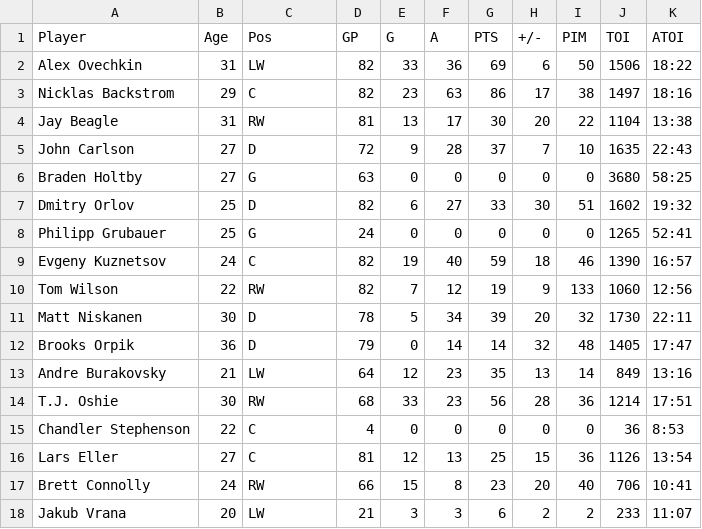
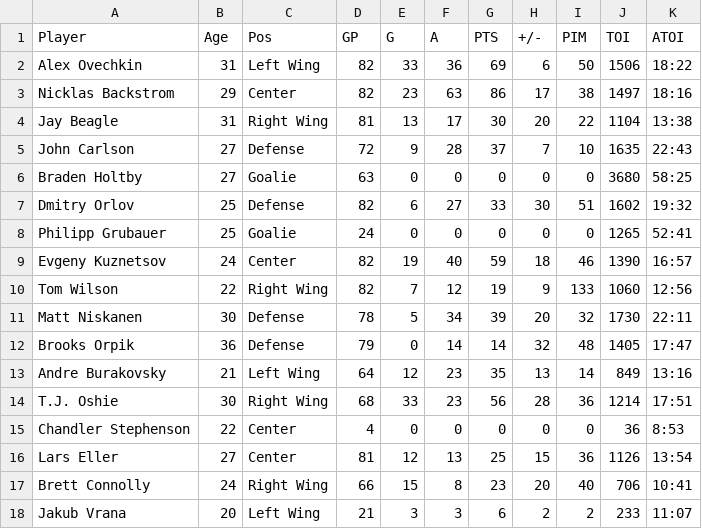
Before and after one commit to brylin142/capitals, a CSV file: 16-17.csv, drawn as a sheet.

```diff
--- a/16-17.csv
+++ b/16-17.csv
@@ -1,18 +1,18 @@
 Player,Age,Pos,GP,G,A,PTS,+/-,PIM,TOI,ATOI
-Alex Ovechkin,31,LW,82,33,36,69,6,50,1506,18:22
-Nicklas Backstrom,29,C,82,23,63,86,17,38,1497,18:16
-Jay Beagle,31,RW,81,13,17,30,20,22,1104,13:38
-John Carlson,27,D,72,9,28,37,7,10,1635,22:43
-Braden Holtby,27,G,63,0,0,0,0,0,3680,58:25
-Dmitry Orlov,25,D,82,6,27,33,30,51,1602,19:32
-Philipp Grubauer,25,G,24,0,0,0,0,0,1265,52:41
-Evgeny Kuznetsov,24,C,82,19,40,59,18,46,1390,16:57
-Tom Wilson,22,RW,82,7,12,19,9,133,1060,12:56
-Matt Niskanen,30,D,78,5,34,39,20,32,1730,22:11
-Brooks Orpik,36,D,79,0,14,14,32,48,1405,17:47
-Andre Burakovsky,21,LW,64,12,23,35,13,14,849,13:16
-T.J. Oshie,30,RW,68,33,23,56,28,36,1214,17:51
-Chandler Stephenson,22,C,4,0,0,0,0,0,36,8:53
-Lars Eller,27,C,81,12,13,25,15,36,1126,13:54
-Brett Connolly,24,RW,66,15,8,23,20,40,706,10:41
-Jakub Vrana,20,LW,21,3,3,6,2,2,233,11:07
+Alex Ovechkin,31,Left Wing,82,33,36,69,6,50,1506,18:22
+Nicklas Backstrom,29,Center,82,23,63,86,17,38,1497,18:16
+Jay Beagle,31,Right Wing,81,13,17,30,20,22,1104,13:38
+John Carlson,27,Defense,72,9,28,37,7,10,1635,22:43
+Braden Holtby,27,Goalie,63,0,0,0,0,0,3680,58:25
+Dmitry Orlov,25,Defense,82,6,27,33,30,51,1602,19:32
+Philipp Grubauer,25,Goalie,24,0,0,0,0,0,1265,52:41
+Evgeny Kuznetsov,24,Center,82,19,40,59,18,46,1390,16:57
+Tom Wilson,22,Right Wing,82,7,12,19,9,133,1060,12:56
+Matt Niskanen,30,Defense,78,5,34,39,20,32,1730,22:11
+Brooks Orpik,36,Defense,79,0,14,14,32,48,1405,17:47
+Andre Burakovsky,21,Left Wing,64,12,23,35,13,14,849,13:16
+T.J. Oshie,30,Right Wing,68,33,23,56,28,36,1214,17:51
+Chandler Stephenson,22,Center,4,0,0,0,0,0,36,8:53
+Lars Eller,27,Center,81,12,13,25,15,36,1126,13:54
+Brett Connolly,24,Right Wing,66,15,8,23,20,40,706,10:41
+Jakub Vrana,20,Left Wing,21,3,3,6,2,2,233,11:07
```
Also changed, not shown: 12-13.csv, 13-14.csv, 11 other files.
